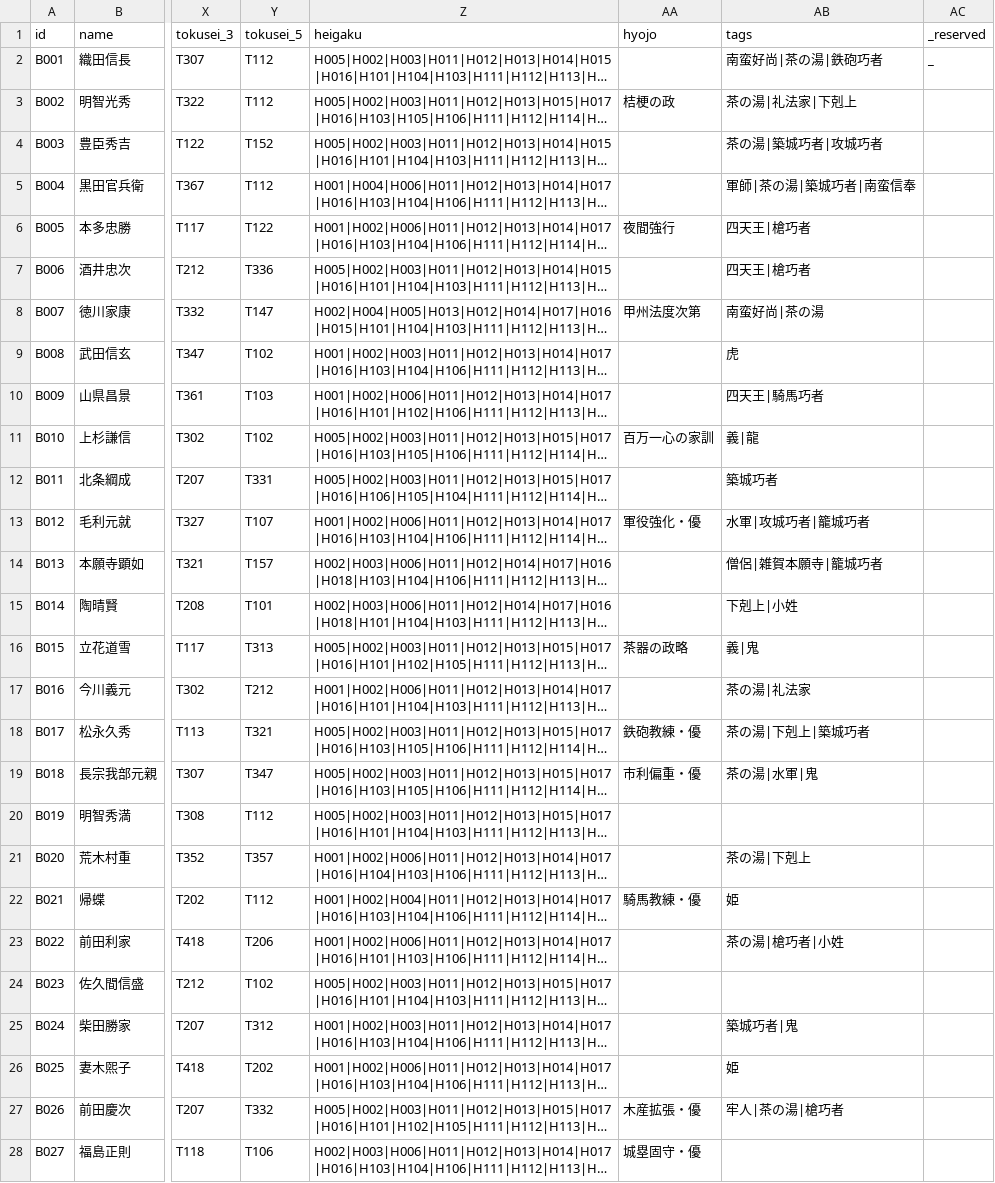
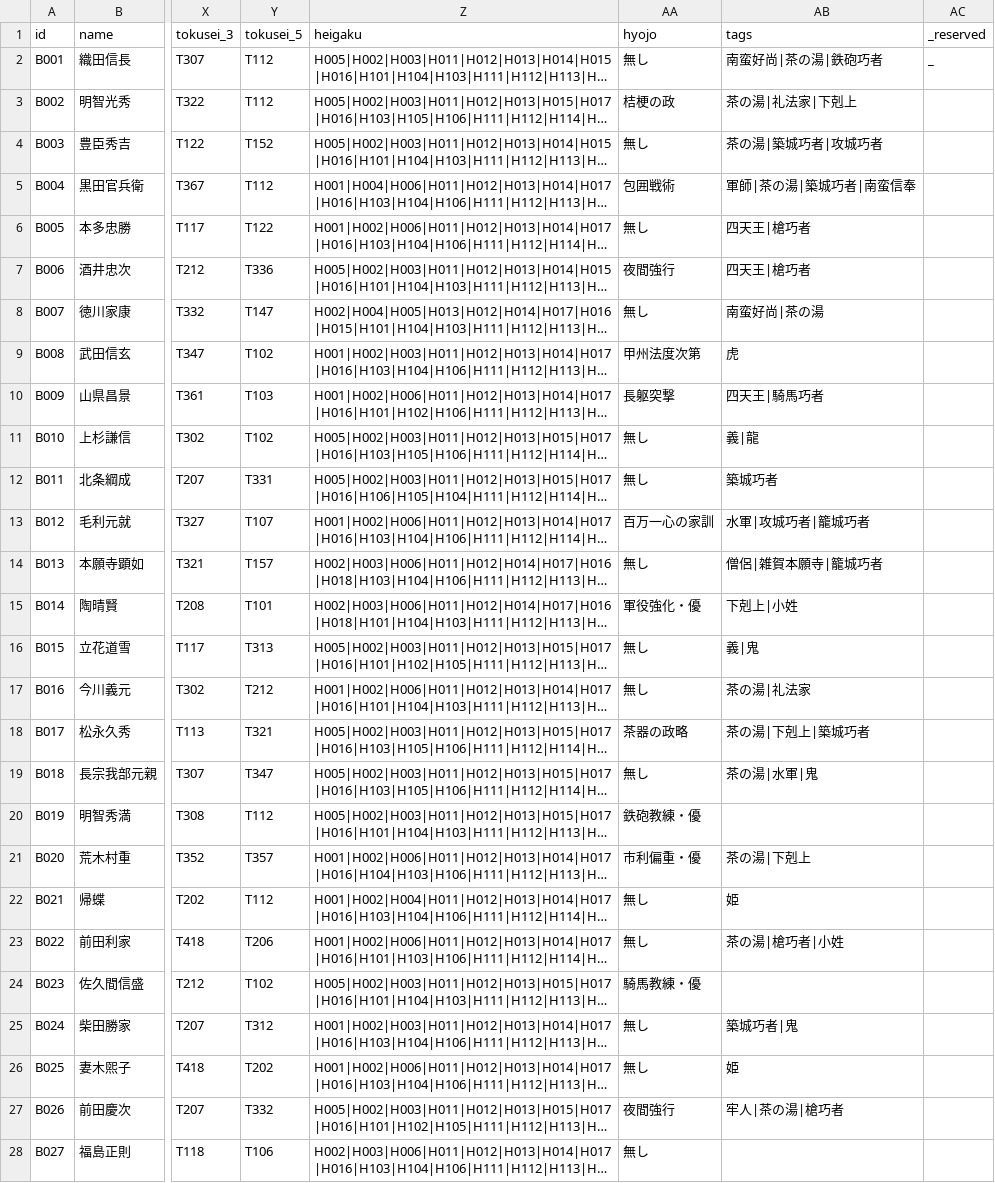
Before and after one commit to Choco-Gitbo/nobu-sinsen-DB, a CSV file: data/busho.csv, drawn as a sheet; only a part is shown, gaps mark what is left out; long unchanged cells end in …; the diff covers the shown part only; the diff names each change by its address in the sheet, - before the commit and + after, or states it on an @@ line.

Commit message:
Add files via upload

```diff
--- a/data/busho.csv
+++ b/data/busho.csv
-AA2 (hyojo): (empty)
+AA2 (hyojo): 無し
-AA4 (hyojo): (empty)
+AA4 (hyojo): 無し
-AA5 (hyojo): (empty)
+AA5 (hyojo): 包囲戦術
-AA6 (hyojo): 夜間強行
+AA6 (hyojo): 無し
-AA7 (hyojo): (empty)
+AA7 (hyojo): 夜間強行
-AA8 (hyojo): 甲州法度次第
+AA8 (hyojo): 無し
-AA9 (hyojo): (empty)
+AA9 (hyojo): 甲州法度次第
-AA10 (hyojo): (empty)
+AA10 (hyojo): 長躯突撃
-AA11 (hyojo): 百万一心の家訓
+AA11 (hyojo): 無し
-AA12 (hyojo): (empty)
+AA12 (hyojo): 無し
-AA13 (hyojo): 軍役強化・優
+AA13 (hyojo): 百万一心の家訓
-AA14 (hyojo): (empty)
+AA14 (hyojo): 無し
-AA15 (hyojo): (empty)
+AA15 (hyojo): 軍役強化・優
-AA16 (hyojo): 茶器の政略
+AA16 (hyojo): 無し
-AA17 (hyojo): (empty)
+AA17 (hyojo): 無し
-AA18 (hyojo): 鉄砲教練・優
+AA18 (hyojo): 茶器の政略
-AA19 (hyojo): 市利偏重・優
+AA19 (hyojo): 無し
-AA20 (hyojo): (empty)
+AA20 (hyojo): 鉄砲教練・優
-AA21 (hyojo): (empty)
+AA21 (hyojo): 市利偏重・優
-AA22 (hyojo): 騎馬教練・優
+AA22 (hyojo): 無し
-AA23 (hyojo): (empty)
+AA23 (hyojo): 無し
-AA24 (hyojo): (empty)
+AA24 (hyojo): 騎馬教練・優
-AA25:AA26 (hyojo): (empty)
+AA25:AA26 (hyojo): 無し
-AA27 (hyojo): 木産拡張・優
+AA27 (hyojo): 夜間強行
-AA28 (hyojo): 城塁固守・優
+AA28 (hyojo): 無し
```
Also changed, not shown: 60 edited cells elsewhere in this file.
